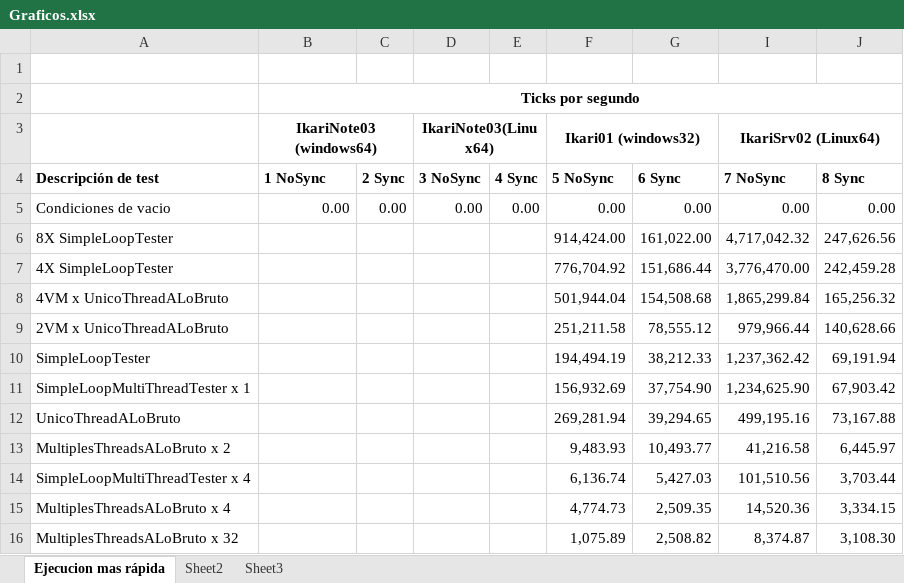
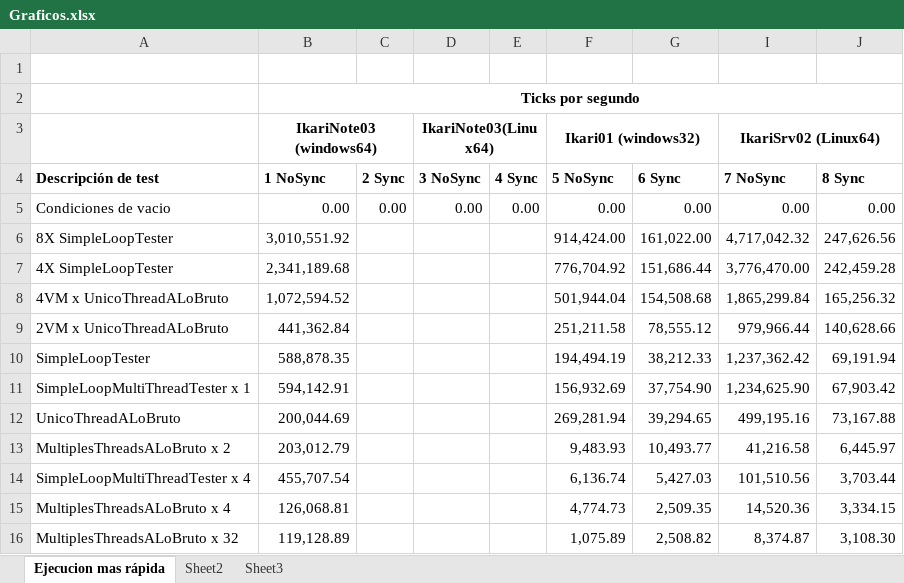
Before and after one commit to kfgodel/vortex, an Excel workbook: task-processor-performance/datos/Graficos.xlsx, sheet Ejecucion mas rápida, drawn as a sheet; values as stored, in another font and other column widths than the file's, no borders; charts and pictures not drawn; the diff names each change by its address in the sheet, - before the commit and + after, or states it on an @@ line.

Commit message:
Datos de windows note03

```diff
--- a/task-processor-performance/datos/Graficos.xlsx (sheet Ejecucion mas rápida)
+++ b/task-processor-performance/datos/Graficos.xlsx (sheet Ejecucion mas rápida)
-B6 (IkariNote03 (windows64)): (empty)
+B6 (IkariNote03 (windows64)): 3,010,551.92
-B7 (IkariNote03 (windows64)): (empty)
+B7 (IkariNote03 (windows64)): 2,341,189.68
-B8 (IkariNote03 (windows64)): (empty)
+B8 (IkariNote03 (windows64)): 1,072,594.52
-B9 (IkariNote03 (windows64)): (empty)
+B9 (IkariNote03 (windows64)): 441,362.84
-B10 (IkariNote03 (windows64)): (empty)
+B10 (IkariNote03 (windows64)): 588,878.35
-B11 (IkariNote03 (windows64)): (empty)
+B11 (IkariNote03 (windows64)): 594,142.91
-B12 (IkariNote03 (windows64)): (empty)
+B12 (IkariNote03 (windows64)): 200,044.69
-B13 (IkariNote03 (windows64)): (empty)
+B13 (IkariNote03 (windows64)): 203,012.79
-B14 (IkariNote03 (windows64)): (empty)
+B14 (IkariNote03 (windows64)): 455,707.54
-B15 (IkariNote03 (windows64)): (empty)
+B15 (IkariNote03 (windows64)): 126,068.81
-B16 (IkariNote03 (windows64)): (empty)
+B16 (IkariNote03 (windows64)): 119,128.89
```
Also changed, not shown: charts or pictures, 4 other files.
